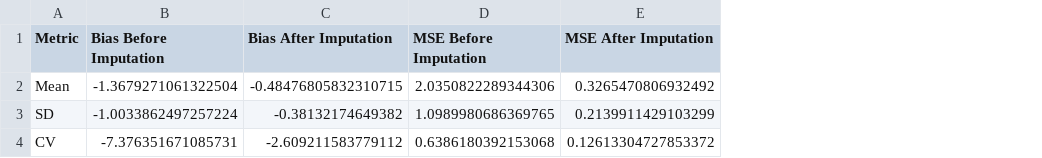
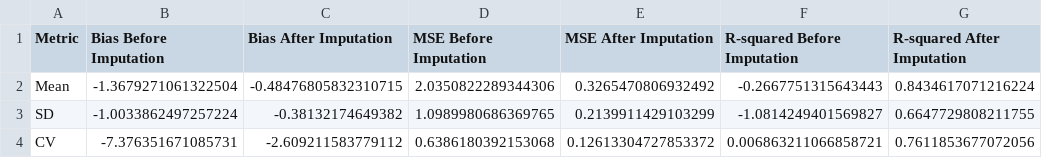
Before and after one commit to AIHNlab/imputation_right_censoring, a CSV file: results/t1d/gp_t1d_matern32_0.7.csv, drawn as a sheet; the diff names each change by its address in the sheet, - before the commit and + after, or states it on an @@ line.

Commit message:
add r squared

```diff
--- a/results/t1d/gp_t1d_matern32_0.7.csv
+++ b/results/t1d/gp_t1d_matern32_0.7.csv
+column F (R-squared Before Imputation), rows 2-4: -0.2667751315643443 | -1.0814249401569827 | 0.006863211066858721
+column G (R-squared After Imputation), rows 2-4: 0.8434617071216224 | 0.6647729808211755 | 0.7611853677072056
```
Also changed, not shown: results/colas/gp_colas_matern32_0.8.csv, results/iso/gp_iso_matern32_0.7.csv, 11 other files.
